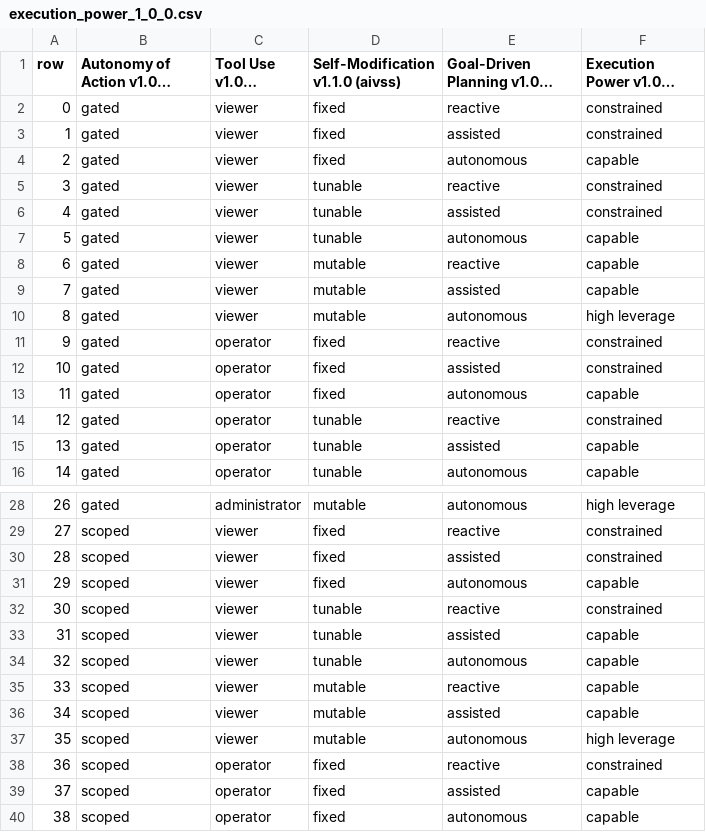
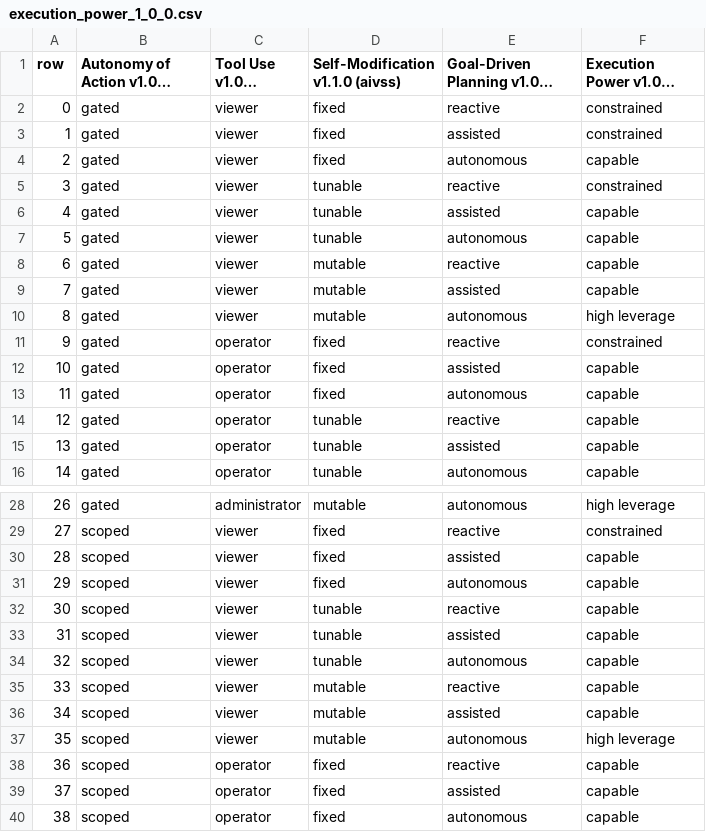
Before and after one commit to CERTCC/SSVC, a CSV file: data/csv/aivss/execution_power_1_0_0.csv, drawn as a sheet; only a part is shown, gaps mark what is left out; long unchanged cells end in …; the diff names each change by its address in the sheet, - before the commit and + after, or states it on an @@ line.

Commit message:
refactoring decision table graph labeling (+3 squashed commits) Squashed commits: [d4850706] WIP commit: refactoring decision table graph labeling [bd8b92de] WIP commit: refactoring decision table graph labeling [8b70d33d] WIP commit: refactoring decision table graph labeling

```diff
--- a/data/csv/aivss/execution_power_1_0_0.csv
+++ b/data/csv/aivss/execution_power_1_0_0.csv
-F6 (Execution Power v1.0.0 (aivss)): constrained
+F6 (Execution Power v1.0.0 (aivss)): capable
-F12 (Execution Power v1.0.0 (aivss)): constrained
+F12 (Execution Power v1.0.0 (aivss)): capable
-F14 (Execution Power v1.0.0 (aivss)): constrained
+F14 (Execution Power v1.0.0 (aivss)): capable
-F30 (Execution Power v1.0.0 (aivss)): constrained
+F30 (Execution Power v1.0.0 (aivss)): capable
-F32 (Execution Power v1.0.0 (aivss)): constrained
+F32 (Execution Power v1.0.0 (aivss)): capable
-F38 (Execution Power v1.0.0 (aivss)): constrained
+F38 (Execution Power v1.0.0 (aivss)): capable
```
Also changed, not shown: 12 other files.
